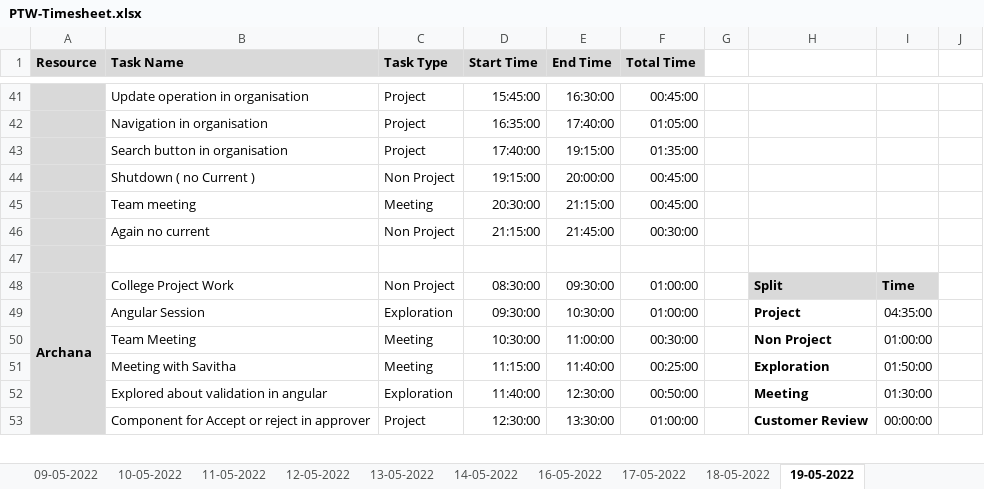
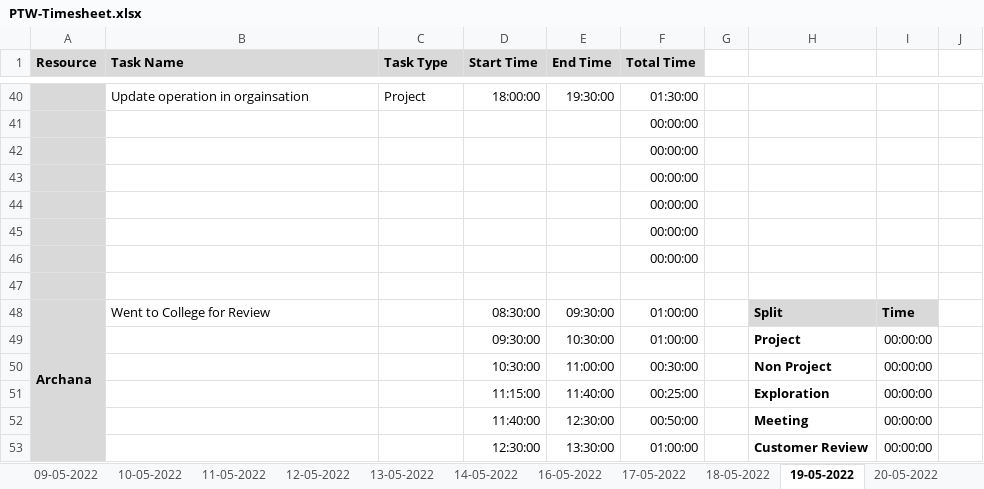
Before and after one commit to Tenacious-Org/Project-A5, an Excel workbook: Process/Timesheet/PTW-Timesheet.xlsx, sheet 19-05-2022, drawn as a sheet; only a part is shown, gaps mark what is left out; values as stored, in another font and other column widths than the file's, no borders; conditional formats not drawn; removed rows and columns are numbered as before the commit, all else as after; rows hold the shown columns only; the diff covers the shown part only; the diff names each change by its address in the sheet, - before the commit and + after, or states it on an @@ line.

```diff
--- a/Process/Timesheet/PTW-Timesheet.xlsx (sheet 19-05-2022)
+++ b/Process/Timesheet/PTW-Timesheet.xlsx (sheet 19-05-2022)
+sheet tab: 20-05-2022
-B40 (Task Name): Update operation in organisation
+B40 (Task Name): Update operation in orgainsation
-D40 (Start Time): 15:45:00
+D40 (Start Time): 18:00:00
-E40 (End Time): 16:30:00
+E40 (End Time): 19:30:00
-F40 (Total Time): 00:45:00
+F40 (Total Time): 01:30:00
-row 42:  | Navigation in organisation | Project | 16:35:00 | 17:40:00 | 01:05:00
-row 43:  | Search button in organisation | Project | 17:40:00 | 19:15:00 | 01:35:00
-row 44:  | Shutdown ( no Current ) | Non Project | 19:15:00 | 20:00:00 | 00:45:00
-row 45:  | Team meeting | Meeting | 20:30:00 | 21:15:00 | 00:45:00
-row 46:  | Again no current | Non Project | 21:15:00 | 21:45:00 | 00:30:00
+row 41:  |  |  |  |  | 00:00:00
+row 42:  |  |  |  |  | 00:00:00
+row 43:  |  |  |  |  | 00:00:00
+row 44:  |  |  |  |  | 00:00:00
+row 45:  |  |  |  |  | 00:00:00
+row 46:  |  |  |  |  | 00:00:00
-B48 (Task Name): College Project Work
+B48 (Task Name): Went to College for Review
-C48 (Task Type): Non Project
+C48 (Task Type): (empty)
-B49 (Task Name): Angular Session
+B49 (Task Name): (empty)
-C49 (Task Type): Exploration
+C49 (Task Type): (empty)
-I49: 04:35:00
+I49: 00:00:00
-B50 (Task Name): Team Meeting
+B50 (Task Name): (empty)
-C50:C51 (Task Type): Meeting
+C50:C51 (Task Type): (empty)
-I50: 01:00:00
+I50: 00:00:00
-B51 (Task Name): Meeting with Savitha
+B51 (Task Name): (empty)
-I51: 01:50:00
+I51: 00:00:00
-B52 (Task Name): Explored about validation in angular
+B52 (Task Name): (empty)
-C52 (Task Type): Exploration
+C52 (Task Type): (empty)
-I52: 01:30:00
+I52: 00:00:00
-B53 (Task Name): Component for Accept or reject in approver
+B53 (Task Name): (empty)
-C53 (Task Type): Project
+C53 (Task Type): (empty)
```
Also changed, not shown: 12 added rows, 13 removed rows and 73 edited cells elsewhere in this sheet, formulas that keep their value.
